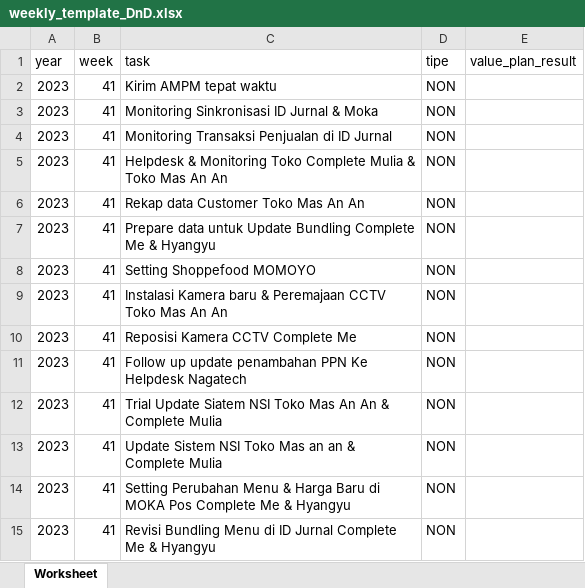
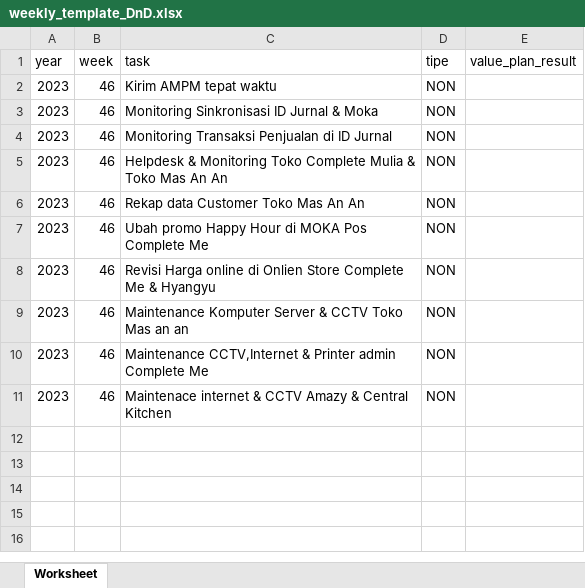
Before and after one commit to appdevina/dndcomplete, an Excel workbook: public/import/weekly_template_DnD.xlsx, sheet Worksheet, drawn as a sheet; values as stored, in another font and other column widths than the file's, no borders; removed rows and columns are numbered as before the commit, all else as after; the diff names each change by its address in the sheet, - before the commit and + after, or states it on an @@ line.

```diff
--- a/public/import/weekly_template_DnD.xlsx (sheet Worksheet)
+++ b/public/import/weekly_template_DnD.xlsx (sheet Worksheet)
-B2:B7 (week): 41
+B2:B7 (week): 46
-C7 (task): Prepare data untuk Update Bundling Complete Me & Hyangyu
+C7 (task): Ubah promo Happy Hour di MOKA Pos Complete Me
-row 8: 2023 | 41 | Setting Shoppefood MOMOYO | NON
-row 9: 2023 | 41 | Instalasi Kamera baru & Peremajaan CCTV Toko Mas An An | NON
-row 10: 2023 | 41 | Reposisi Kamera CCTV Complete Me | NON
-row 11: 2023 | 41 | Follow up update penambahan PPN Ke Helpdesk Nagatech | NON
-B8:B11 (week): 41
+B8:B11 (week): 46
-C8 (task): Trial Update Siatem NSI Toko Mas An An & Complete Mulia
+C8 (task): Revisi Harga online di Onlien Store Complete Me & Hyangyu
-C9 (task): Update Sistem NSI Toko Mas an an & Complete Mulia
+C9 (task): Maintenance Komputer Server & CCTV Toko Mas an an
-C10 (task): Setting Perubahan Menu & Harga Baru di MOKA Pos Complete Me & Hyangyu
+C10 (task): Maintenance CCTV,Internet & Printer admin Complete Me
-C11 (task): Revisi Bundling Menu di ID Jurnal Complete Me & Hyangyu
+C11 (task): Maintenace internet & CCTV Amazy & Central Kitchen
```
Also changed, not shown: public/import/daily_template.xlsx, public/import/weekly_template.xlsx, 12 other files.
